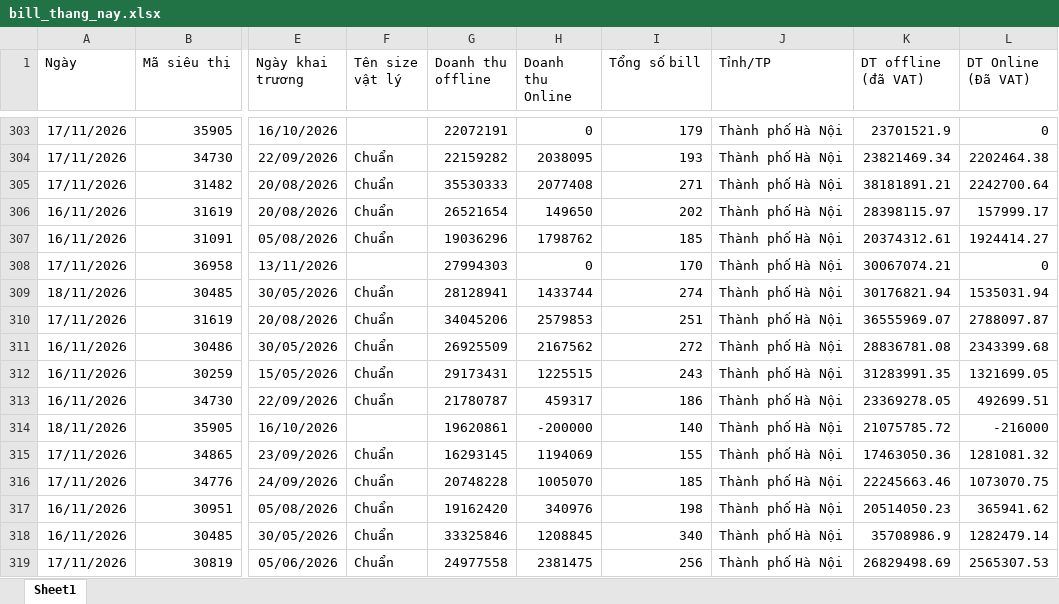
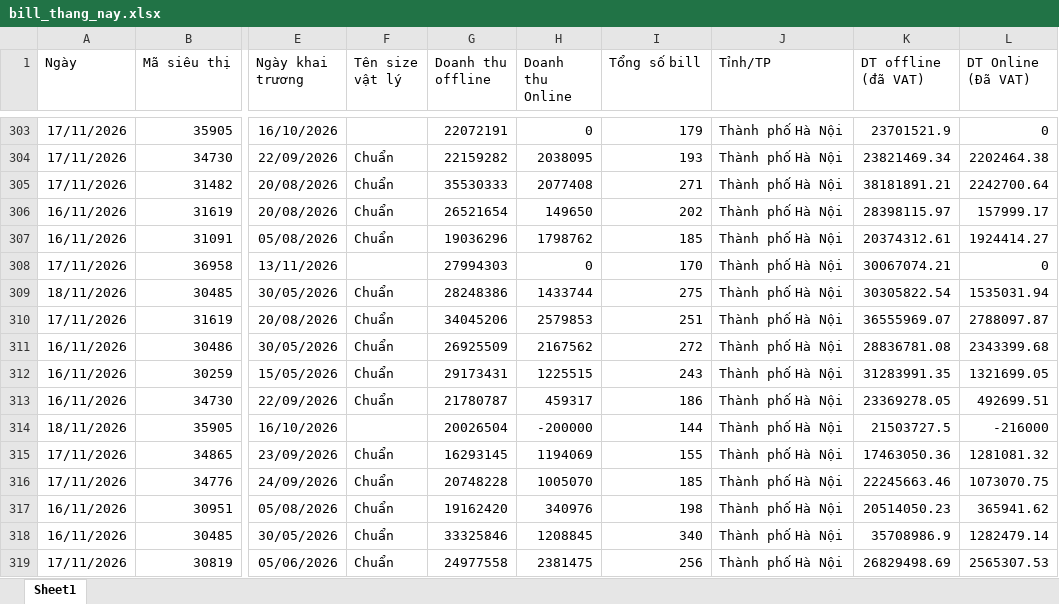
Before and after one commit to phanthiminhphuongctbp-ship-it/bc-vh-kv-thuyvy-98897, an Excel workbook: data/bill_thang_nay.xlsx, sheet Sheet1, drawn as a sheet; only a part is shown, gaps mark what is left out; values as stored, in another font and other column widths than the file's, no borders; the diff covers the shown part only; the diff names each change by its address in the sheet, - before the commit and + after, or states it on an @@ line.

```diff
--- a/data/bill_thang_nay.xlsx (sheet Sheet1)
+++ b/data/bill_thang_nay.xlsx (sheet Sheet1)
-G309 (Doanh thu offline): 28128941
+G309 (Doanh thu offline): 28248386
-I309 (Tổng số bill): 274
+I309 (Tổng số bill): 275
-K309 (DT offline (đã VAT)): 30176821.94
+K309 (DT offline (đã VAT)): 30305822.54
-G314 (Doanh thu offline): 19620861
+G314 (Doanh thu offline): 20026504
-I314 (Tổng số bill): 140
+I314 (Tổng số bill): 144
-K314 (DT offline (đã VAT)): 21075785.72
+K314 (DT offline (đã VAT)): 21503727.5
```
Also changed, not shown: 19 added rows and 6 edited cells elsewhere in this sheet, data/bill_thang_truoc.xlsx, data/doanhthu_thang_nay.xlsx, 8 other files.
